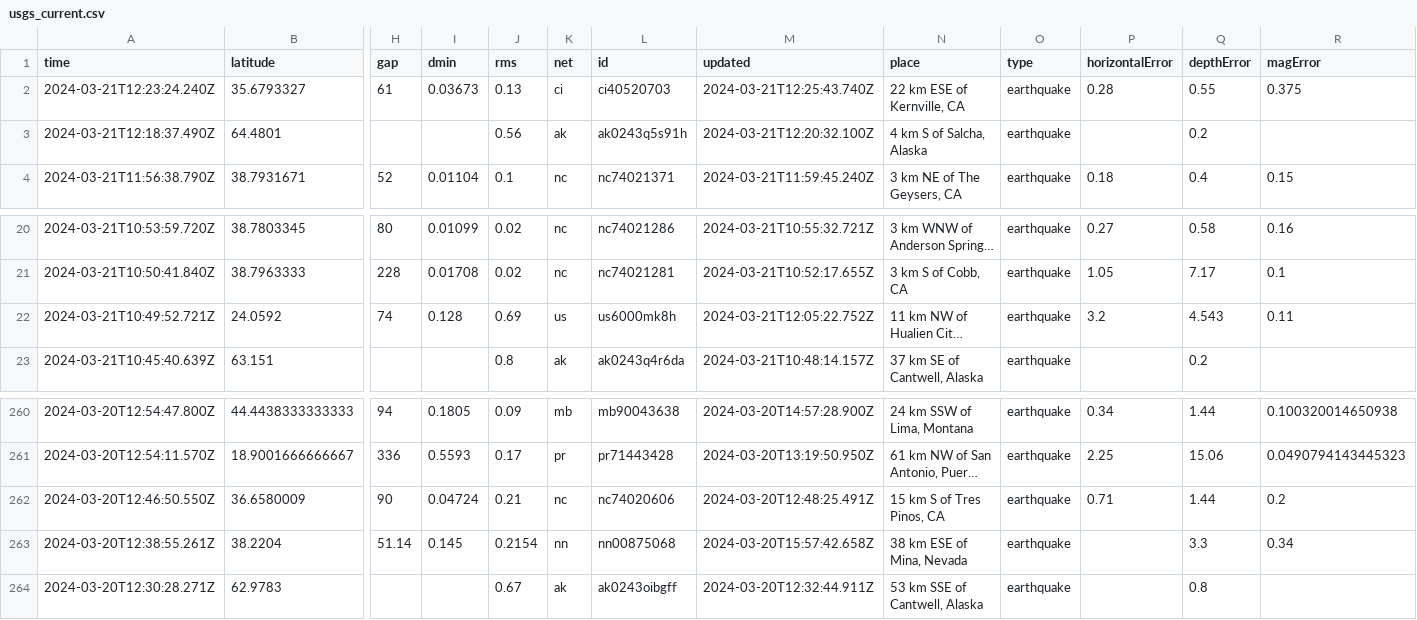
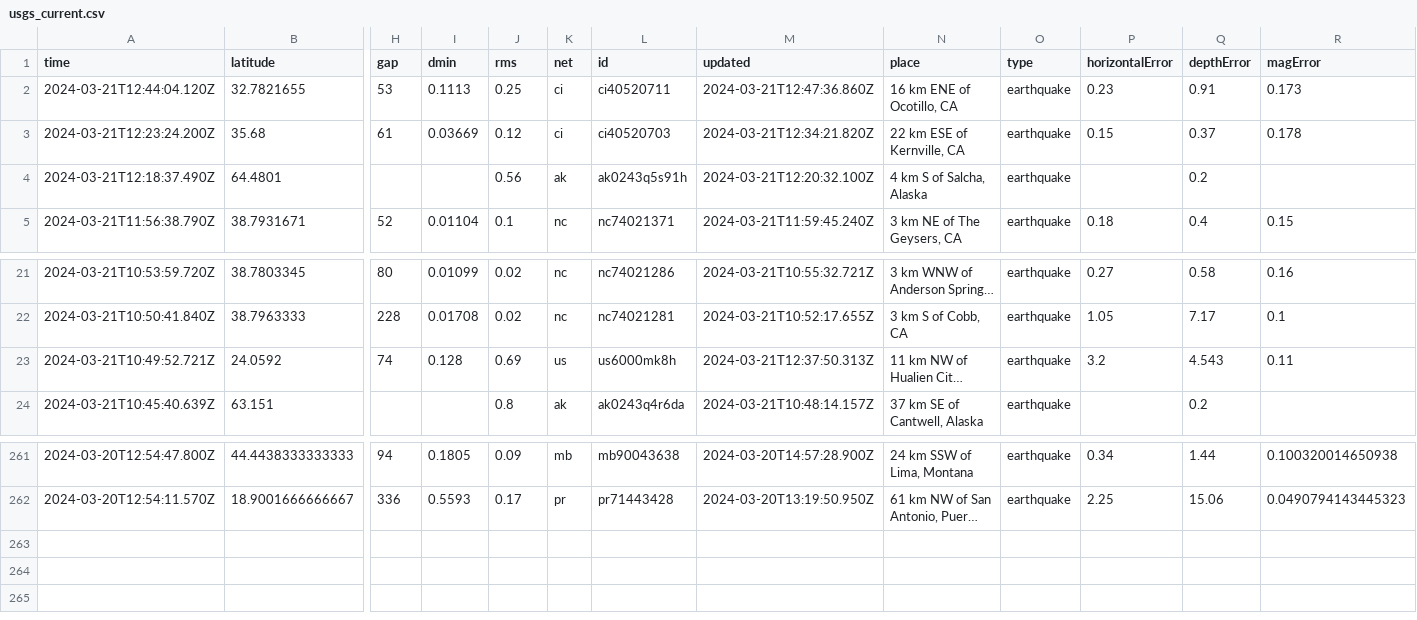
Before and after one commit to namakshenas/Github-Action-Data-Pipeline, a CSV file: usgs_current.csv, drawn as a sheet; only a part is shown, gaps mark what is left out; long unchanged cells end in …; removed rows and columns are numbered as before the commit, all else as after; rows hold the shown columns only; the diff names each change by its address in the sheet, - before the commit and + after, or states it on an @@ line.

Commit message:
Latest data: Thu Mar 21 12:50:57 UTC 2024

```diff
--- a/usgs_current.csv
+++ b/usgs_current.csv
-row 2: 2024-03-21T12:23:24.240Z | 35.6793327 | 61 | 0.03673 | 0.13 | ci | ci40520703 | 2024-03-21T12:25:43.740Z | 22 km ESE of Kernville, CA | earthquake | 0.28 | 0.55 | 0.375
+row 2: 2024-03-21T12:44:04.120Z | 32.7821655 | 53 | 0.1113 | 0.25 | ci | ci40520711 | 2024-03-21T12:47:36.860Z | 16 km ENE of Ocotillo, CA | earthquake | 0.23 | 0.91 | 0.173
+row 3: 2024-03-21T12:23:24.200Z | 35.68 | 61 | 0.03669 | 0.12 | ci | ci40520703 | 2024-03-21T12:34:21.820Z | 22 km ESE of Kernville, CA | earthquake | 0.15 | 0.37 | 0.178
-M23 (updated): 2024-03-21T12:05:22.752Z
+M23 (updated): 2024-03-21T12:37:50.313Z
-row 262: 2024-03-20T12:46:50.550Z | 36.6580009 | 90 | 0.04724 | 0.21 | nc | nc74020606 | 2024-03-20T12:48:25.491Z | 15 km S of Tres Pinos, CA | earthquake | 0.71 | 1.44 | 0.2
-row 263: 2024-03-20T12:38:55.261Z | 38.2204 | 51.14 | 0.145 | 0.2154 | nn | nn00875068 | 2024-03-20T15:57:42.658Z | 38 km ESE of Mina, Nevada | earthquake |  | 3.3 | 0.34
-row 264: 2024-03-20T12:30:28.271Z | 62.9783 |  |  | 0.67 | ak | ak0243oibgff | 2024-03-20T12:32:44.911Z | 53 km SSE of Cantwell, Alaska | earthquake |  | 0.8
```
